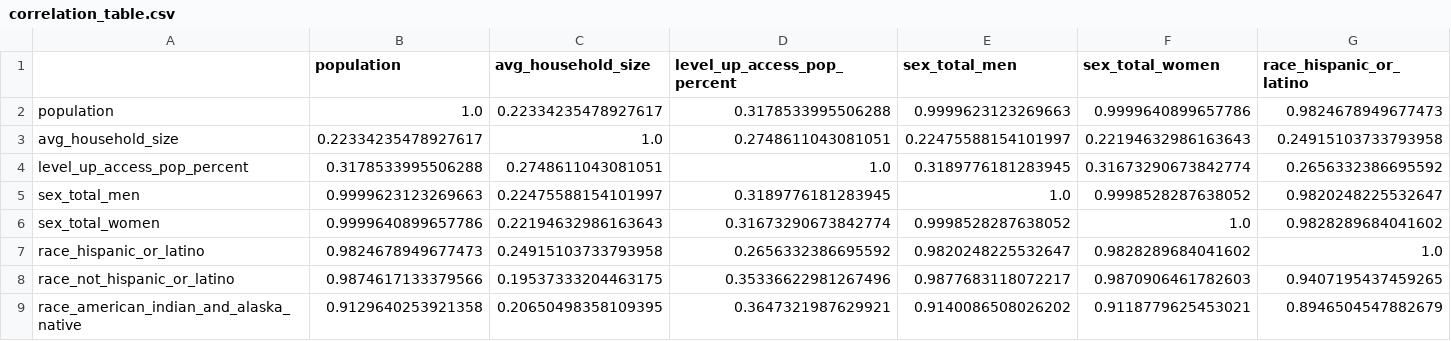
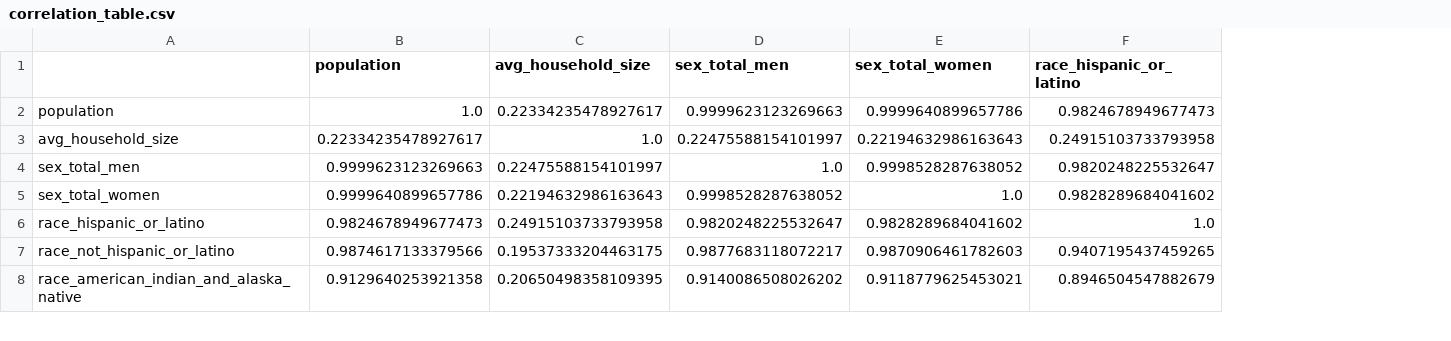
Before and after one commit to sloth143chunk/Internet_Access_Analysis, a CSV file: resources/regression_ml_model/correlation_table.csv, drawn as a sheet; only a part is shown; removed rows and columns are numbered as before the commit, all else as after; rows hold the shown columns only; the diff names each change by its address in the sheet, - before the commit and + after, or states it on an @@ line.

Commit message:
Split USA and California machine learning ipynb files into ml regression and random forest files, added correlation and merged csv files

```diff
--- a/resources/regression_ml_model/correlation_table.csv
+++ b/resources/regression_ml_model/correlation_table.csv
-column D (level_up_access_pop_percent), rows 2-3: 0.3178533995506288 | 0.2748611043081051; rows 5-9: 0.3189776181283945 | 0.31673290673842774 | 0.2656332386695592 | 0.35336622981267496 | 0.3647321987629921
-row 4: level_up_access_pop_percent | 0.3178533995506288 | 0.2748611043081051 | 1.0 | 0.3189776181283945 | 0.31673290673842774 | 0.2656332386695592
```
Also changed, not shown: resources/regression_ml_model/usa_scaled_correlation_table.csv, 10 other files.
